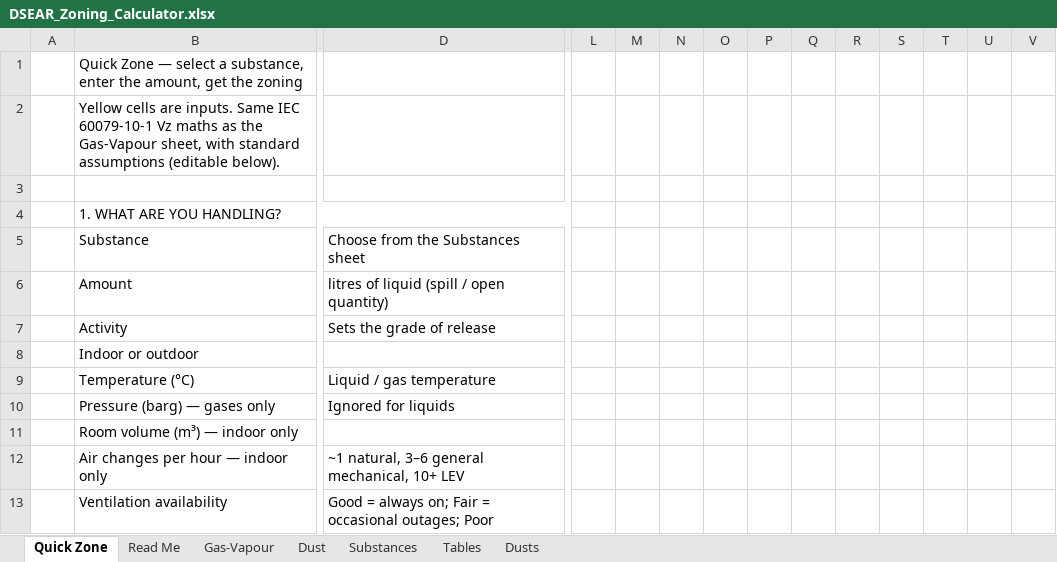
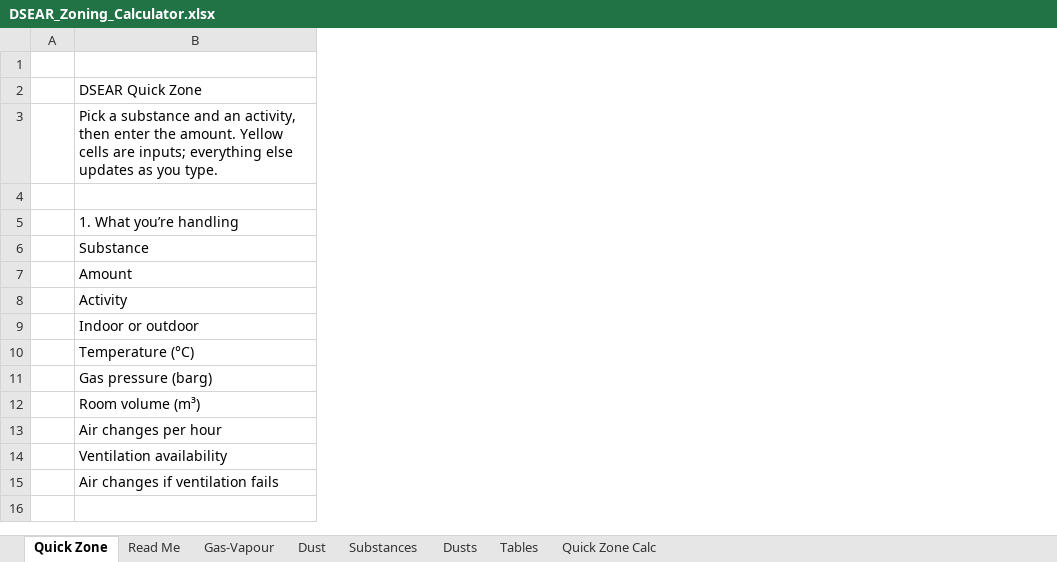
Before and after one commit to benbaz964/DSEAR-Zoning-Assistant, an Excel workbook: DSEAR_Zoning_Calculator.xlsx, sheet Quick Zone, drawn as a sheet; only a part is shown, gaps mark what is left out; values as stored, in another font and other column widths than the file's, no cell formats; charts and pictures and conditional formats not drawn; removed rows and columns are numbered as before the commit, all else as after; rows hold the shown columns only; the diff covers the shown part only; the diff names each change by its address in the sheet, - before the commit and + after, or states it on an @@ line.

```diff
--- a/DSEAR_Zoning_Calculator.xlsx (sheet Quick Zone)
+++ b/DSEAR_Zoning_Calculator.xlsx (sheet Quick Zone)
+sheet tab: Quick Zone Calc
@@ sheet tab order changed: Quick Zone | Read Me | Gas-Vapour | Dust | Substances | Dusts | Tables | Quick Zone Calc @@
-column D (Choose from the Substances sheet), rows 6-9: litres of liquid (spill / open quantity) | Sets the grade of release |  | Liquid / gas temperature; row 13: Good = always on; Fair = occasional outages; Poor
-column L, empty
-column M, empty
-column N, empty
-column O, empty
-column P, empty
-column Q, empty
-column R, empty
-column S, empty
-column T, empty
-column U, empty
-column V, empty
-row 1:  | Quick Zone — select a substance, enter the amount, get the zoning
-row 2:  | Yellow cells are inputs. Same IEC 60079-10-1 Vz maths as the Gas-Vapour sheet, with standard assumptions (editable below).
-B2 (Substance): 1. WHAT ARE YOU HANDLING?
+B2 (Substance): DSEAR Quick Zone
-B4:D4 merged
+row 3:  | Pick a substance and an activity, then enter the amount. Yellow cells are inputs; everything else updates as you type.
+row 4: (empty)
+row 5:  | 1. What you’re handling
-row 10:  | Pressure (barg) — gases only | Ignored for liquids
+row 11:  | Gas pressure (barg)
-B12 (Substance): Room volume (m³) — indoor only
+B12 (Substance): Room volume (m³)
-row 12:  | Air changes per hour — indoor only | ~1 natural, 3–6 general mechanical, 10+ LEV
+row 13:  | Air changes per hour
+row 15:  | Air changes if ventilation fails
+row 16: (empty)
```
Also changed, not shown: 24 added rows, 28 removed rows, 5 added columns, 5 removed columns, 14 edited cells and merged cells elsewhere in this sheet, sheet Gas-Vapour, sheet Substances, sheet Read Me, sheet Dust, sheet Tables, sheet Dusts, cell formats, formulas that keep their value, charts or pictures, 1 other file.
